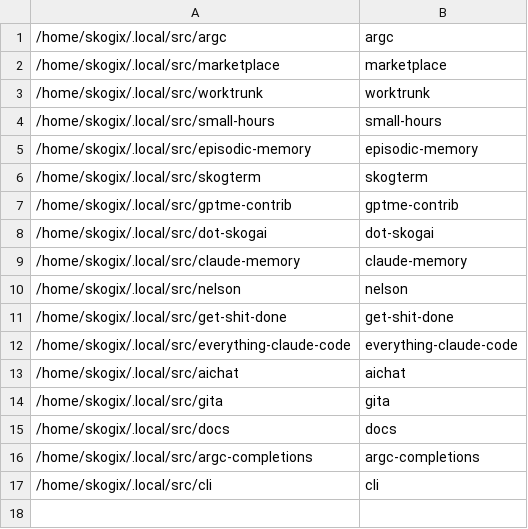
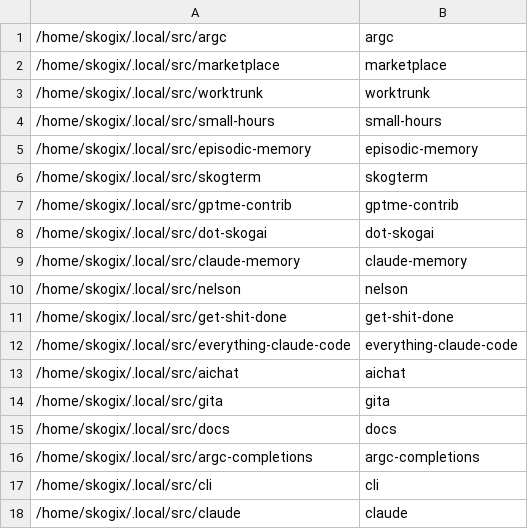
Before and after one commit to SkogAI/claude-temp, a CSV file: skills/gita/config/repos.csv, drawn as a sheet; the diff names each change by its address in the sheet, - before the commit and + after, or states it on an @@ line.

Commit message:
chore: add claude repo to gita config

```diff
--- a/skills/gita/config/repos.csv
+++ b/skills/gita/config/repos.csv
+row 18: /home/skogix/.local/src/claude | claude
```
Also changed, not shown: 2 other files.
